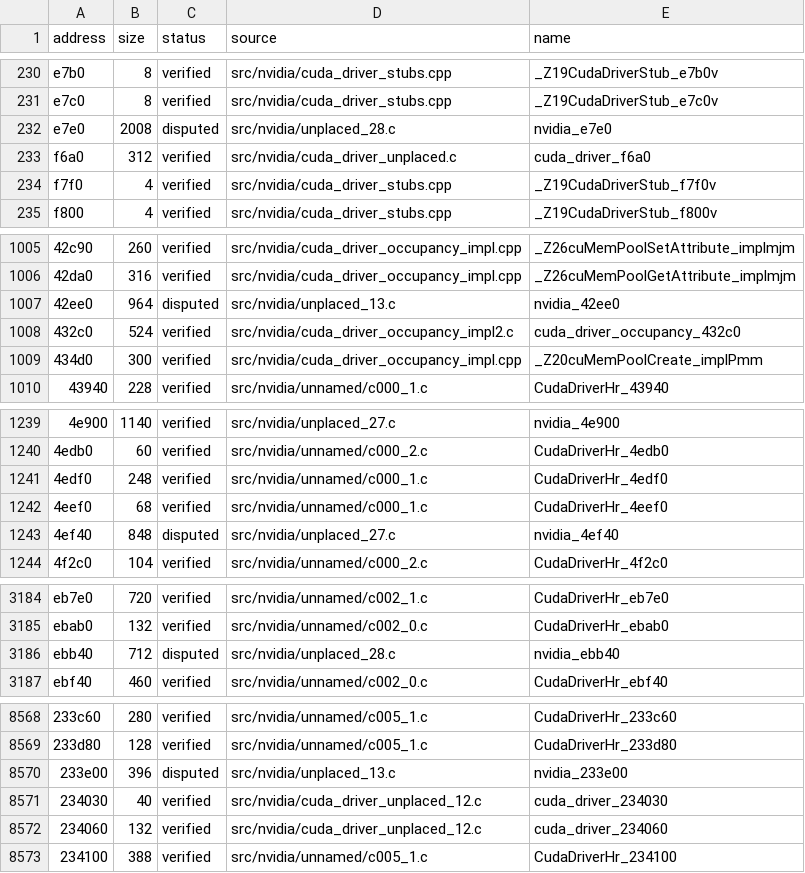
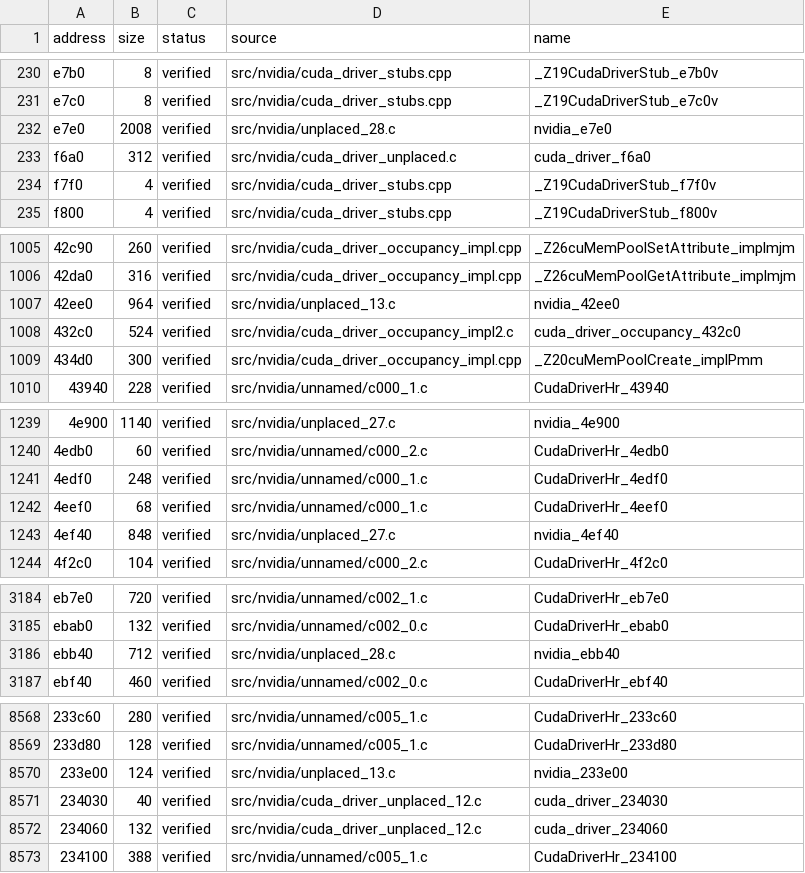
Before and after one commit to Tokaroy/fefw, a CSV file: data/ledger/subsdk1.csv, drawn as a sheet; only a part is shown, gaps mark what is left out; the diff covers the shown part only; the diff names each change by its address in the sheet, - before the commit and + after, or states it on an @@ line.

```diff
--- a/data/ledger/subsdk1.csv
+++ b/data/ledger/subsdk1.csv
-C232 (status): disputed
+C232 (status): verified
-C1007 (status): disputed
+C1007 (status): verified
-C1243 (status): disputed
+C1243 (status): verified
-C3186 (status): disputed
+C3186 (status): verified
-B8570 (size): 396
+B8570 (size): 124
-C8570 (status): disputed
+C8570 (status): verified
```
Also changed, not shown: 5 edited cells elsewhere in this file, data/ledger/subsdk0.csv, 36 other files.
